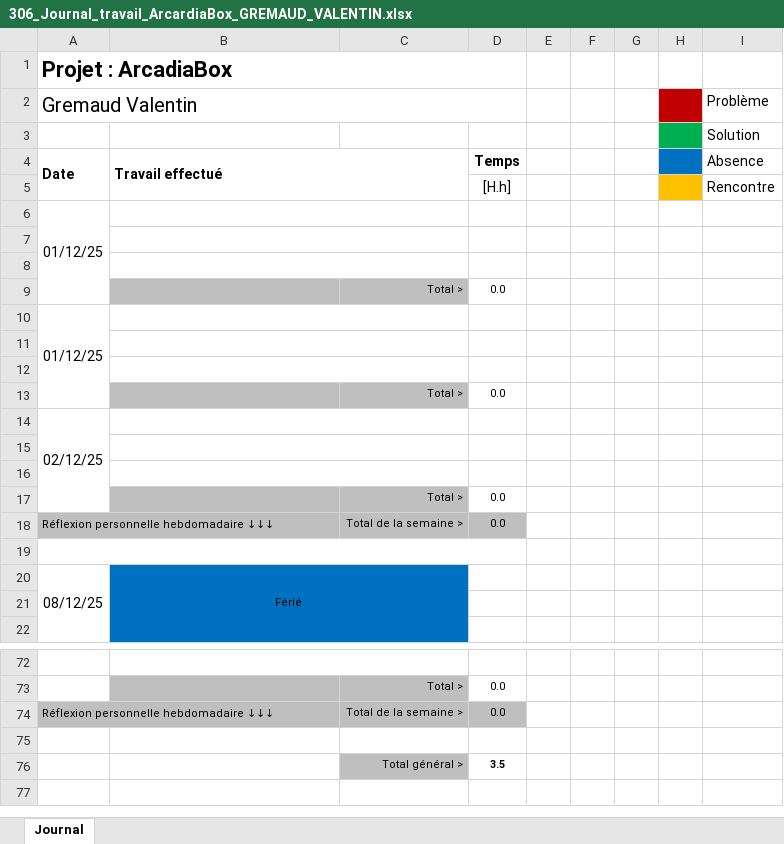
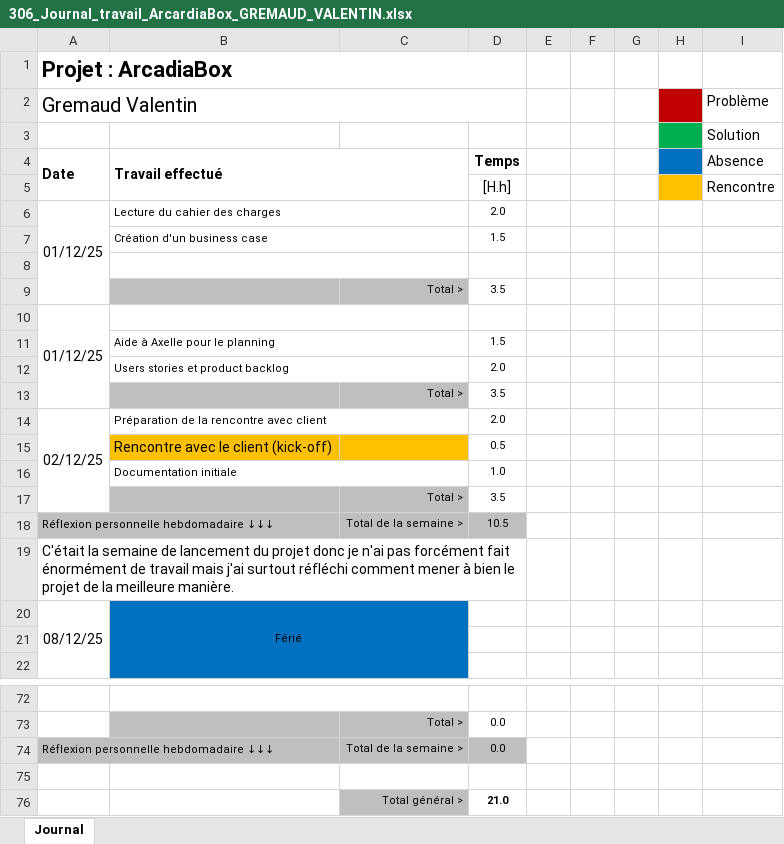
Before and after one commit to Z4drus/306-project-groupe-2, an Excel workbook: documentation/306_Journal_travail_ArcardiaBox_GREMAUD_VALENTIN.xlsx, sheet Journal, drawn as a sheet; only a part is shown, gaps mark what is left out; values as stored, in another font and other column widths than the file's, no borders; conditional formats not drawn; removed rows and columns are numbered as before the commit, all else as after; the diff covers the shown part only; the diff names each change by its address in the sheet, - before the commit and + after, or states it on an @@ line.

Commit message:
journal de travail valentin

```diff
--- a/documentation/306_Journal_travail_ArcardiaBox_GREMAUD_VALENTIN.xlsx (sheet Journal)
+++ b/documentation/306_Journal_travail_ArcardiaBox_GREMAUD_VALENTIN.xlsx (sheet Journal)
+row 6: 01/12/25 | Lecture du cahier des charges |  | 2.0
+row 7:  | Création d'un business case |  | 1.5
+row 8: (empty)
+row 9:  |  | Total > | 3.5
-A6:A9 merged
+A10:A13 merged
-row 11: (empty)
+row 11:  | Aide à Axelle pour le planning |  | 1.5
-row 12: (empty)
+row 12:  | Users stories et product backlog |  | 2.0
-row 9:  |  | Total > | 0.0
-row 10: 01/12/25
-B13:C13 fill: none
+B13:C13 fill: #BFBFBF
-B11:C11 merged
-row 13: (empty)
+row 13:  |  | Total > | 3.5
-row 12: (empty)
-row 13:  |  | Total > | 0.0
-B14: (empty)
+B14: Préparation de la rencontre avec client
-D14: (empty)
+D14: 2.0
-row 15: (empty)
+row 15:  | Rencontre avec le client (kick-off) |  | 0.5
-B15:C15 fill: none
+B15:C15 fill: #FFC000
-B15:C15 merged
-row 16: (empty)
+row 16:  | Documentation initiale |  | 1.0
-row 17:  |  | Total > | 0.0
+row 17:  |  | Total > | 3.5
-D18: 0.0
+D18: 10.5
-A19: (empty)
+A19: C'était la semaine de lancement du projet donc je n'ai pas forcément fait énormément de travail mais j'ai surtout réfléchi comment mener à bien le projet de la meilleure manière.
-D76: 3.5
+D76: 21.0
```
Also changed, not shown: 2 added rows, 2 removed rows, 13 edited cells, cell formats and merged cells elsewhere in this sheet.
